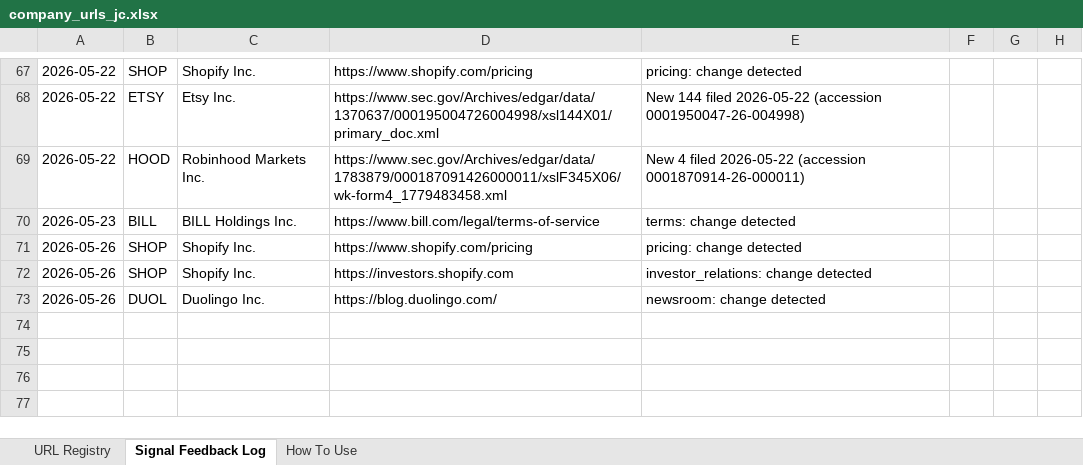
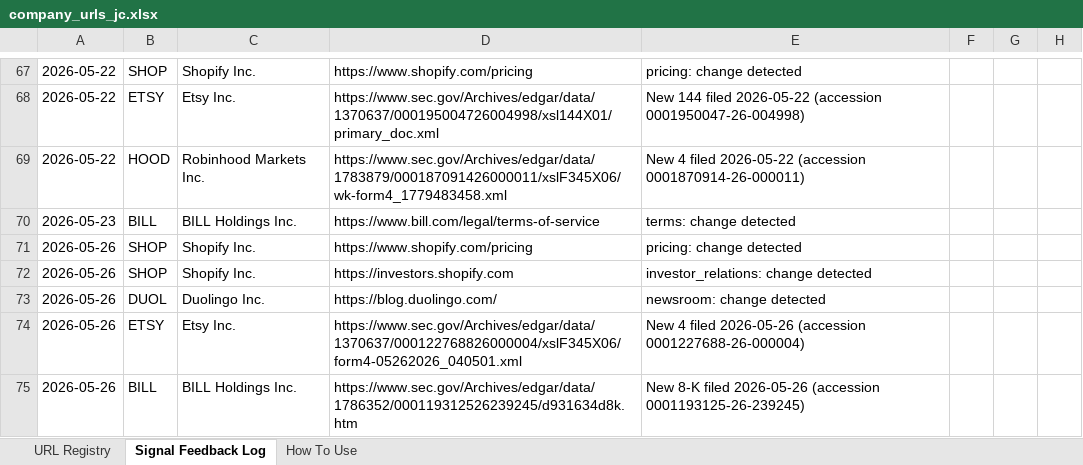
Before and after one commit to hk-contour/consumer-monitor, an Excel workbook: config/company_urls_jc.xlsx, sheet Signal Feedback Log, drawn as a sheet; only a part is shown, gaps mark what is left out; values as stored, in another font and other column widths than the file's, no borders; the diff names each change by its address in the sheet, - before the commit and + after, or states it on an @@ line.

```diff
--- a/config/company_urls_jc.xlsx (sheet Signal Feedback Log)
+++ b/config/company_urls_jc.xlsx (sheet Signal Feedback Log)
+row 74: 2026-05-26 | ETSY | Etsy Inc. | https://www.sec.gov/Archives/edgar/data/1370637/000122768826000004/xslF345X06/form4-05262026_040501.xml | New 4 filed 2026-05-26 (accession 0001227688-26-000004)
+row 75: 2026-05-26 | BILL | BILL Holdings Inc. | https://www.sec.gov/Archives/edgar/data/1786352/000119312526239245/d931634d8k.htm | New 8-K filed 2026-05-26 (accession 0001193125-26-239245)
```
Also changed, not shown: 4 other files.
